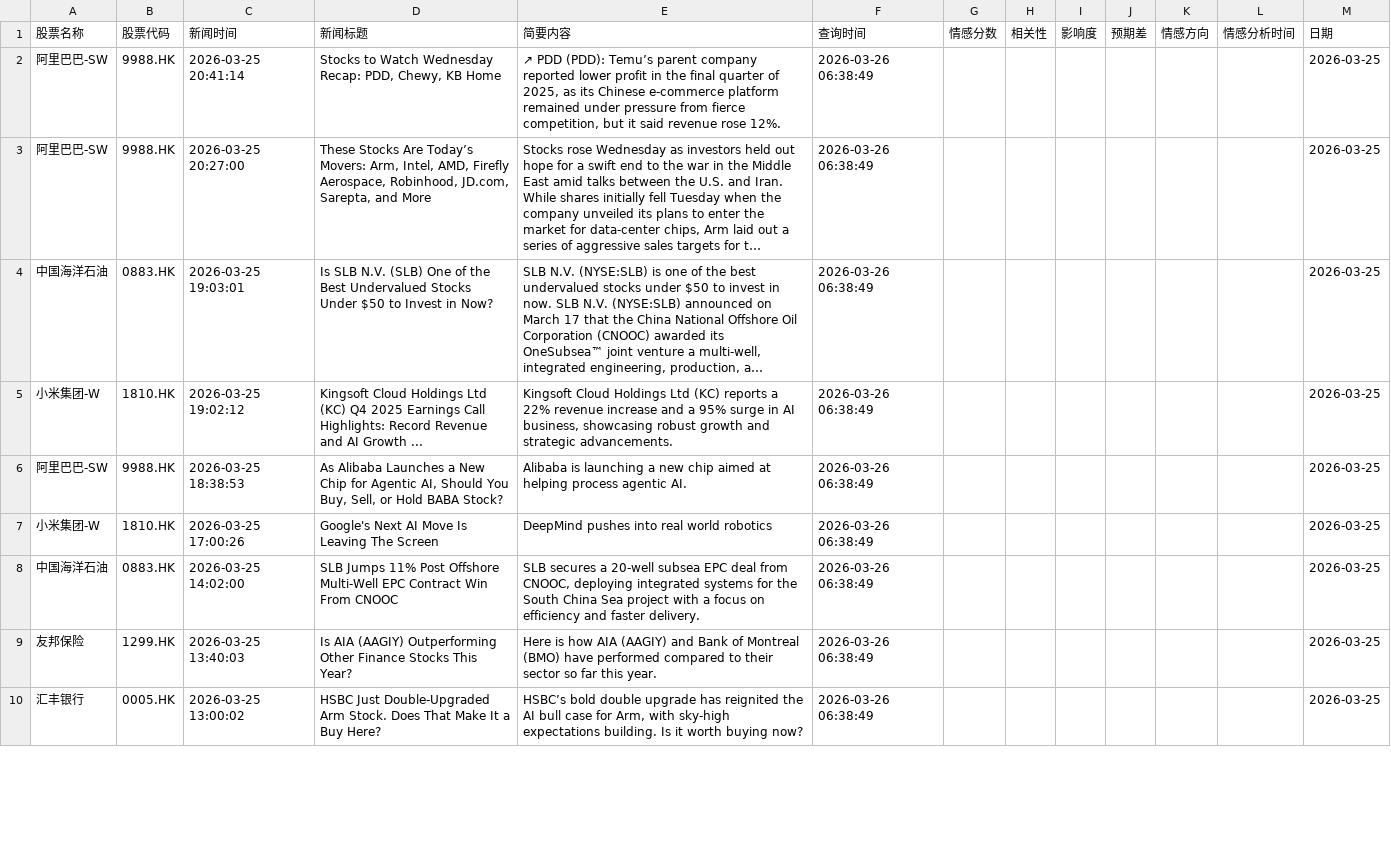
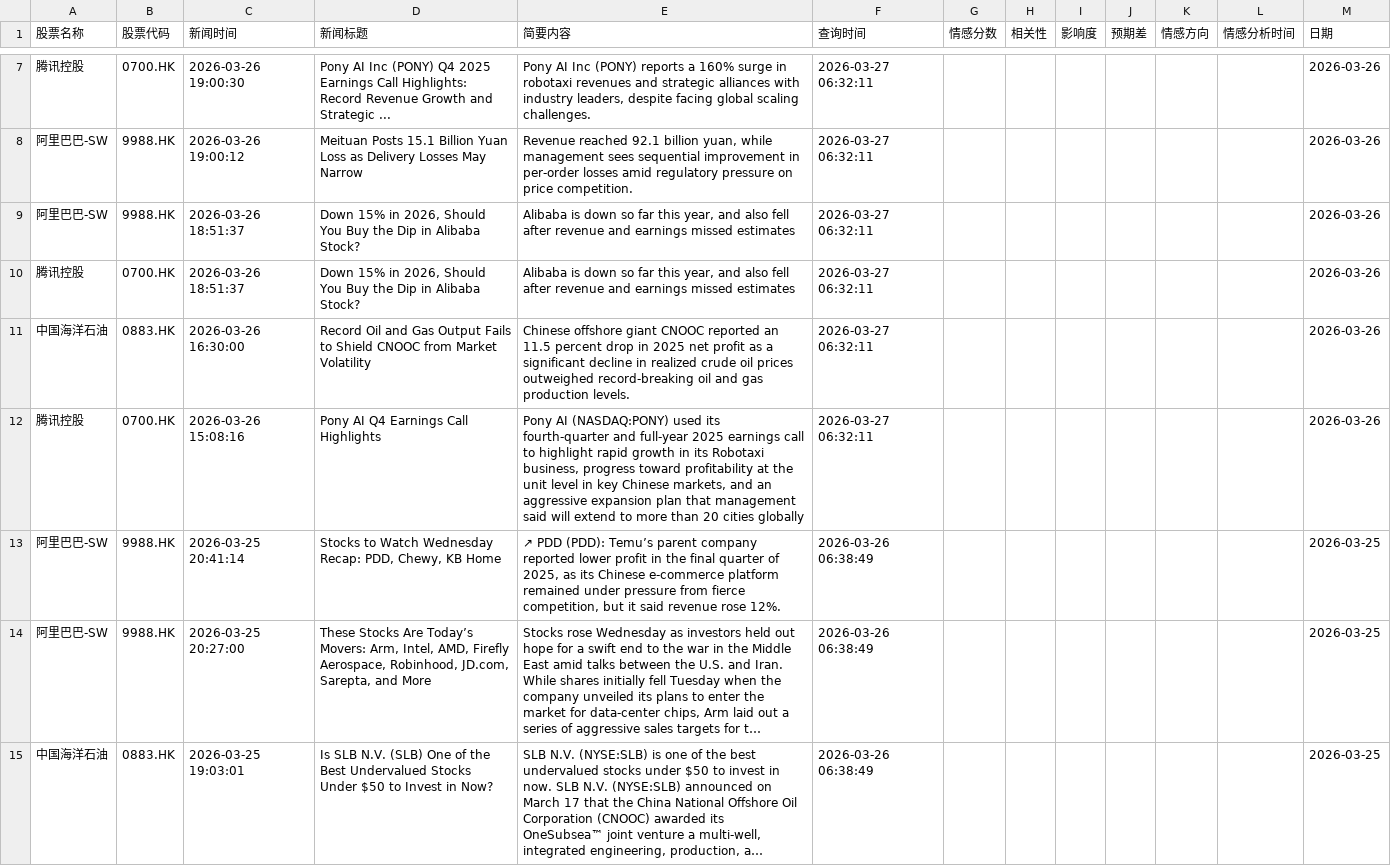
Before and after one commit to 12579374681/lionfortune, a CSV file: data/all_stock_news_records.csv, drawn as a sheet; only a part is shown, gaps mark what is left out; the shorter side is filled out with more unchanged rows; long unchanged cells end in …; the diff covers the shown part only; the diff names each change by its address in the sheet, - before the commit and + after, or states it on an @@ line.

```diff
--- a/data/all_stock_news_records.csv
+++ b/data/all_stock_news_records.csv
+row 7: 腾讯控股 | 0700.HK | 2026-03-26 19:00:30 | Pony AI Inc (PONY) Q4 2025 Earnings Call Highlights: Record Revenue Growth and Strategic ... | Pony AI Inc (PONY) reports a 160% surge in robotaxi revenues and strategic alliances with industry leaders, despite facing global scaling challenges. | 2026-03-27 06:32:11 |  |  |  |  |  |  | 2026-03-26
+row 8: 阿里巴巴-SW | 9988.HK | 2026-03-26 19:00:12 | Meituan Posts 15.1 Billion Yuan Loss as Delivery Losses May Narrow | Revenue reached 92.1 billion yuan, while management sees sequential improvement in per-order losses amid regulatory pressure on price competition. | 2026-03-27 06:32:11 |  |  |  |  |  |  | 2026-03-26
+row 9: 阿里巴巴-SW | 9988.HK | 2026-03-26 18:51:37 | Down 15% in 2026, Should You Buy the Dip in Alibaba Stock? | Alibaba is down so far this year, and also fell after revenue and earnings missed estimates | 2026-03-27 06:32:11 |  |  |  |  |  |  | 2026-03-26
+row 10: 腾讯控股 | 0700.HK | 2026-03-26 18:51:37 | Down 15% in 2026, Should You Buy the Dip in Alibaba Stock? | Alibaba is down so far this year, and also fell after revenue and earnings missed estimates | 2026-03-27 06:32:11 |  |  |  |  |  |  | 2026-03-26
+row 11: 中国海洋石油 | 0883.HK | 2026-03-26 16:30:00 | Record Oil and Gas Output Fails to Shield CNOOC from Market Volatility | Chinese offshore giant CNOOC reported an 11.5 percent drop in 2025 net profit as a significant decline in realized crude oil prices outweighed record-breaking oil and gas production levels. | 2026-03-27 06:32:11 |  |  |  |  |  |  | 2026-03-26
+row 12: 腾讯控股 | 0700.HK | 2026-03-26 15:08:16 | Pony AI Q4 Earnings Call Highlights | Pony AI (NASDAQ:PONY) used its fourth-quarter and full-year 2025 earnings call to highlight rapid growth in its Robotaxi business, progress toward profitability at the unit level in key Chinese markets, and an aggressive expansion plan that management said will extend to more than 20 cities globally | 2026-03-27 06:32:11 |  |  |  |  |  |  | 2026-03-26
```
Also changed, not shown: 5 added rows and 22 moved rows elsewhere in this file.
